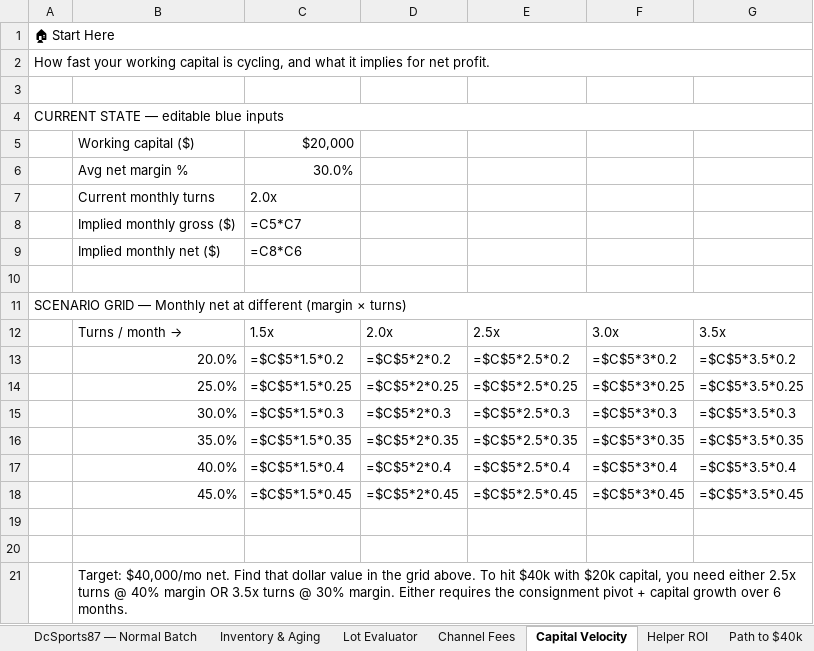
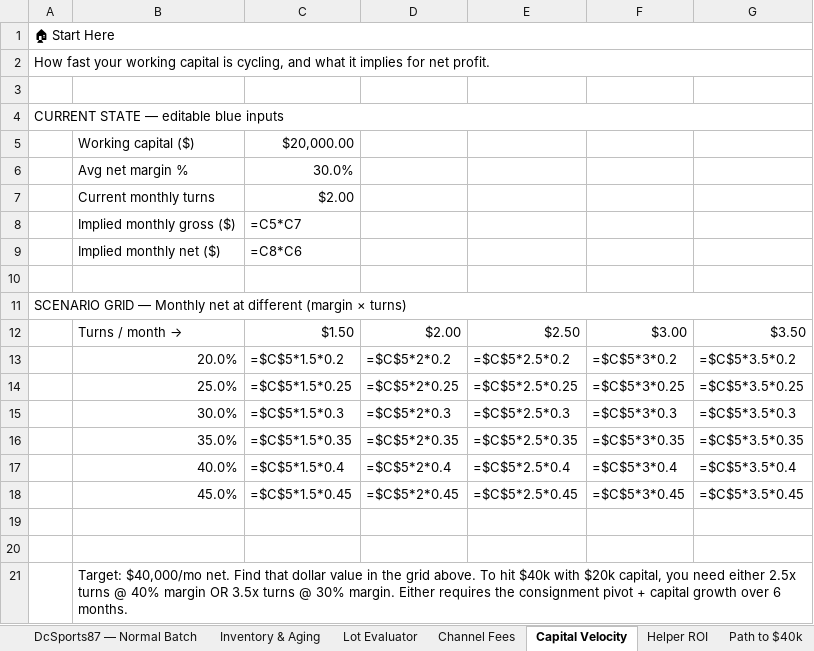
Before and after one commit to DuaneFurlongCards25/dfs-card-grader, an Excel workbook: DFS_Card_Grader_Kit.xlsx, sheet Capital Velocity, drawn as a sheet; values as stored, in another font and other column widths than the file's, no cell formats; formulas without a stored value are shown as written; conditional formats not drawn; removed rows and columns are numbered as before the commit, all else as after; the diff names each change by its address in the sheet, - before the commit and + after, or states it on an @@ line.

```diff
--- a/DFS_Card_Grader_Kit.xlsx (sheet Capital Velocity)
+++ b/DFS_Card_Grader_Kit.xlsx (sheet Capital Velocity)
-C5: $20,000
+C5: $20,000.00
-C7: 2.0x
+C7: $2.00
-row 12:  | Turns / month → | 1.5x | 2.0x | 2.5x | 3.0x | 3.5x
+row 12:  | Turns / month → | $1.50 | $2.00 | $2.50 | $3.00 | $3.50
```
Also changed, not shown: sheet Sales Log, sheet Consignment Tracker, sheet Inventory & Aging, sheet Target Card List, sheet Path to $40k, sheet Grading Candidates, 4 more sheets, cell formats.
